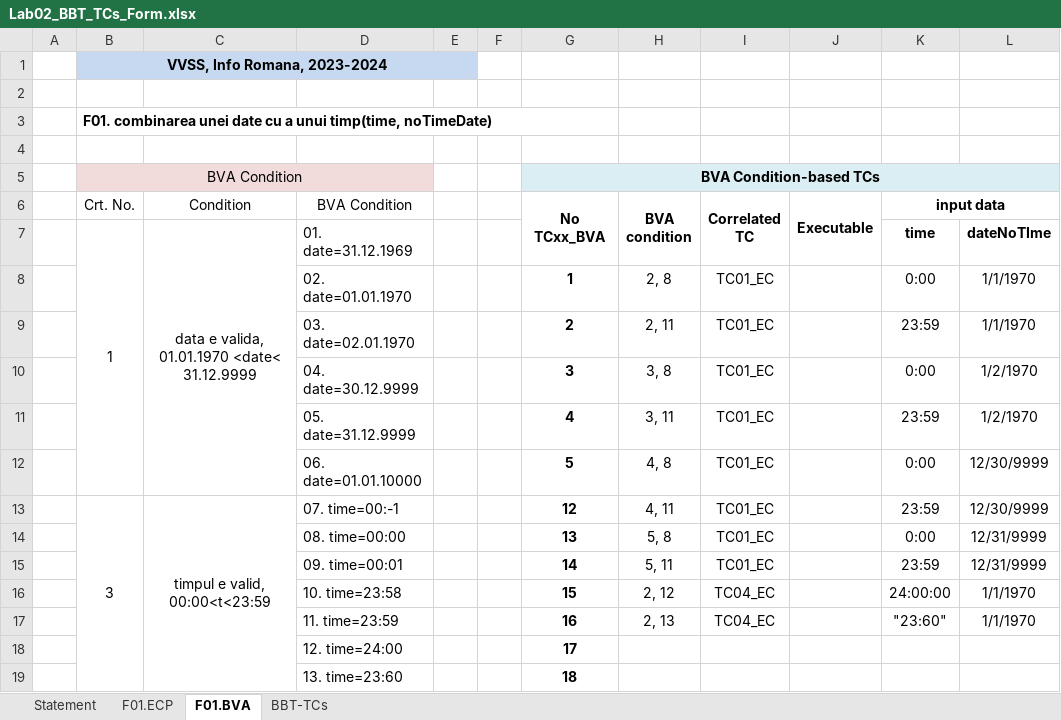
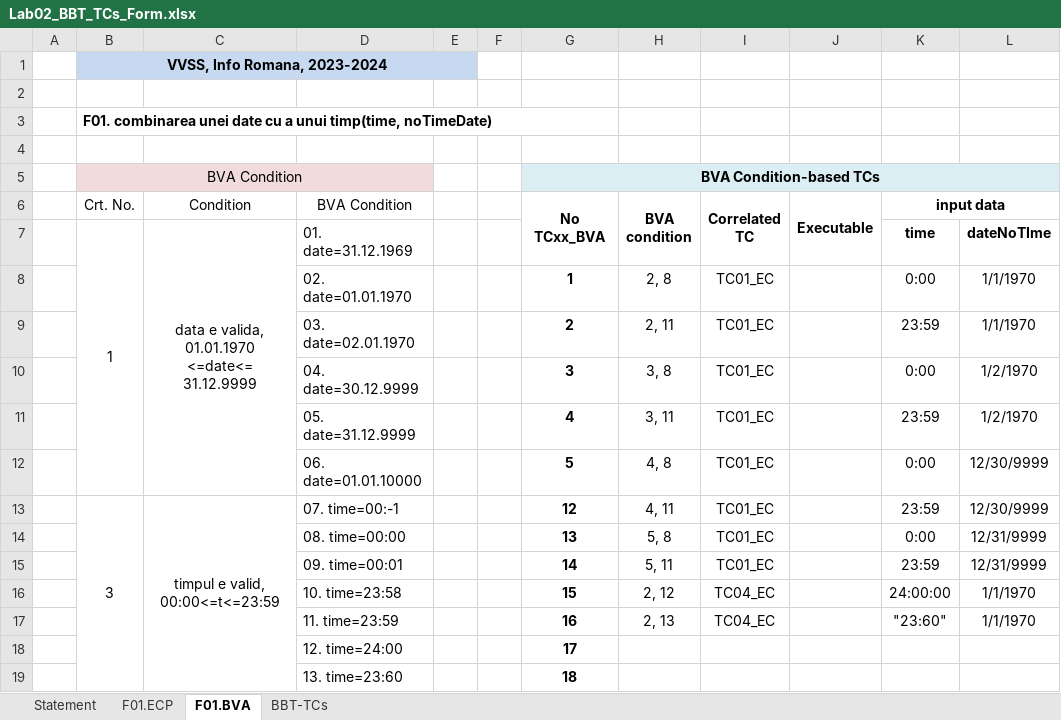
Before and after one commit to danielsofran/VVSS-sdir3127, an Excel workbook: Docs/Lab2/Lab02_BBT_TCs_Form.xlsx, sheet F01.BVA, drawn as a sheet; only a part is shown; values as stored, in another font and other column widths than the file's, no borders; the diff names each change by its address in the sheet, - before the commit and + after, or states it on an @@ line.

Commit message:
modifications to excel, validated by teacher

```diff
--- a/Docs/Lab2/Lab02_BBT_TCs_Form.xlsx (sheet F01.BVA)
+++ b/Docs/Lab2/Lab02_BBT_TCs_Form.xlsx (sheet F01.BVA)
-C7 (Condition): data e valida, 01.01.1970 <date< 31.12.9999
+C7 (Condition): data e valida, 01.01.1970 <=date<= 31.12.9999
-C13 (Condition): timpul e valid, 00:00<t<23:59
+C13 (Condition): timpul e valid, 00:00<=t<=23:59
```
Also changed, not shown: sheet BBT-TCs, sheet F01.ECP.
